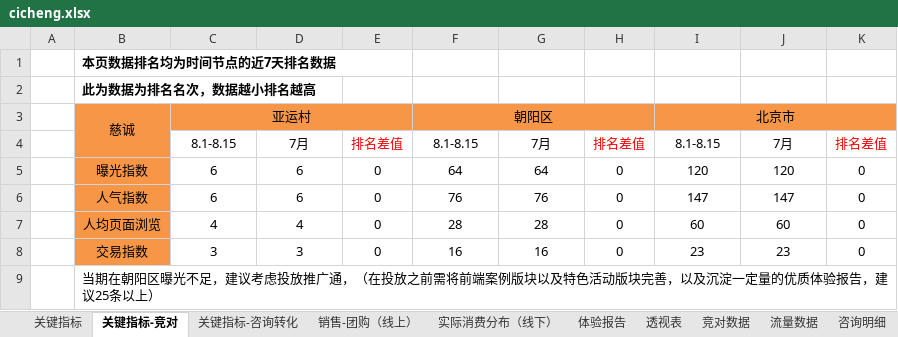
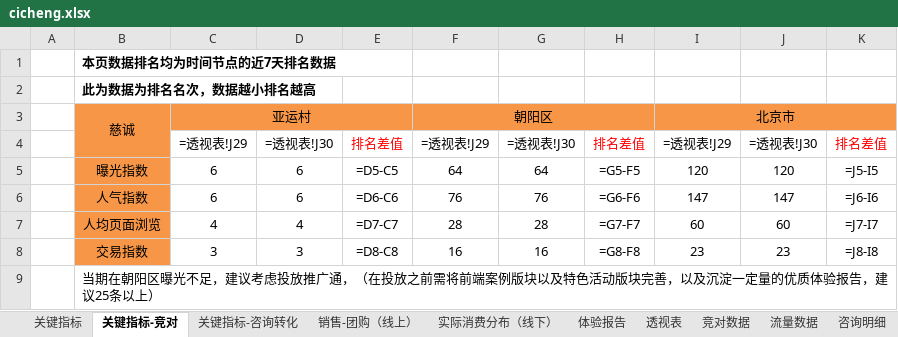
Before and after one commit to lonehand/DPspider, an Excel workbook: Report/cicheng.xlsx, sheet 关键指标-竞对, drawn as a sheet; values as stored, in another font and other column widths than the file's, no borders; formulas without a stored value are shown as written; charts and pictures and conditional formats not drawn; removed rows and columns are numbered as before the commit, all else as after; the diff names each change by its address in the sheet, - before the commit and + after, or states it on an @@ line.

```diff
--- a/Report/cicheng.xlsx (sheet 关键指标-竞对)
+++ b/Report/cicheng.xlsx (sheet 关键指标-竞对)
-row 4:  |  | 8.1-8.15 | 7月 | 排名差值 | 8.1-8.15 | 7月 | 排名差值 | 8.1-8.15 | 7月 | 排名差值
+row 4:  |  | =透视表!J29 | =透视表!J30 | 排名差值 | =透视表!J29 | =透视表!J30 | 排名差值 | =透视表!J29 | =透视表!J30 | 排名差值
-E5: 0
+E5: =D5-C5
-H5: 0
+H5: =G5-F5
-K5: 0
+K5: =J5-I5
-E6: 0
+E6: =D6-C6
-H6: 0
+H6: =G6-F6
-K6: 0
+K6: =J6-I6
-E7: 0
+E7: =D7-C7
-H7: 0
+H7: =G7-F7
-K7: 0
+K7: =J7-I7
-E8: 0
+E8: =D8-C8
-H8: 0
+H8: =G8-F8
-K8: 0
+K8: =J8-I8
```
Also changed, not shown: sheet 订单中心, sheet 咨询明细, sheet 流量数据, sheet 体验报告, sheet 关键指标-咨询转化, sheet 透视表, 5 more sheets, charts or pictures, 4 other files.
